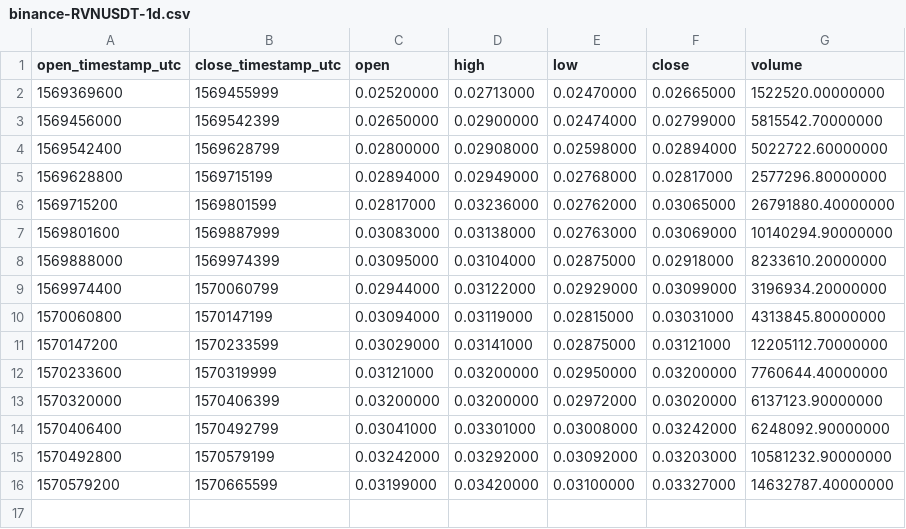
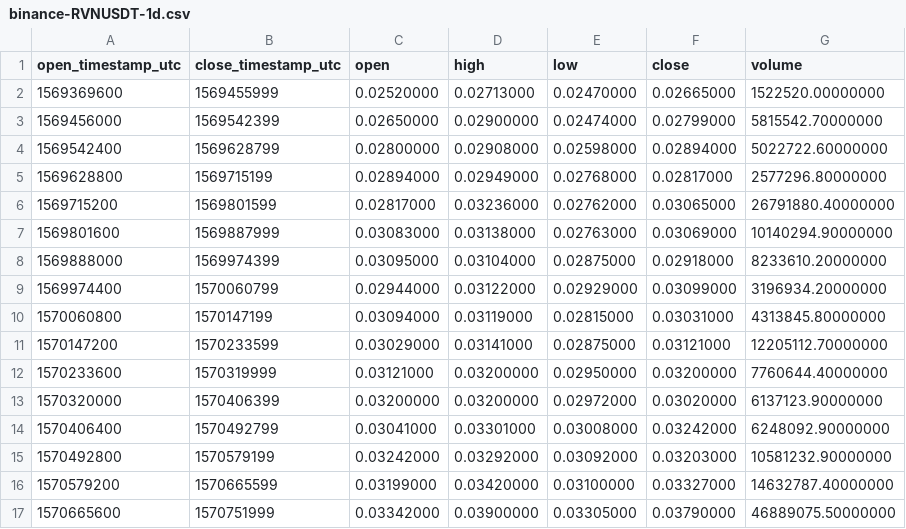
Before and after one commit to cryptobigbro/binance-RVNUSDT, a CSV file: binance-RVNUSDT-1d.csv, drawn as a sheet; the diff names each change by its address in the sheet, - before the commit and + after, or states it on an @@ line.

```diff
--- a/binance-RVNUSDT-1d.csv
+++ b/binance-RVNUSDT-1d.csv
+row 17: 1570665600 | 1570751999 | 0.03342000 | 0.03900000 | 0.03305000 | 0.03790000 | 46889075.50000000
```
Also changed, not shown: binance-RVNUSDT-1h.csv, 1 other file.
